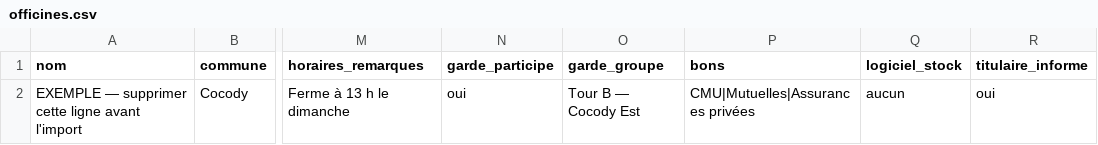
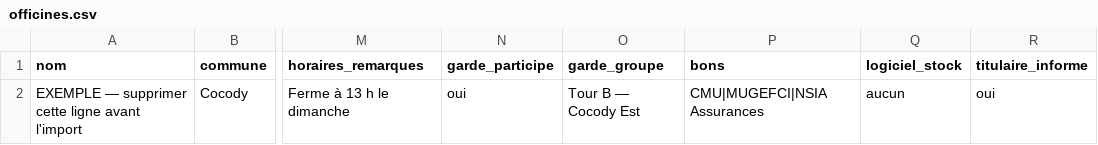
Before and after one commit to rodrigueelegbede1-source/PharmaSur-Landing-Page-Pro, a CSV file: collecte/officines.csv, drawn as a sheet; only a part is shown, gaps mark what is left out; the diff names each change by its address in the sheet, - before the commit and + after, or states it on an @@ line.

```diff
--- a/collecte/officines.csv
+++ b/collecte/officines.csv
-P2 (bons): CMU|Mutuelles|Assurances privées
+P2 (bons): CMU|MUGEFCI|NSIA Assurances
```
Also changed, not shown: 9 other files.
